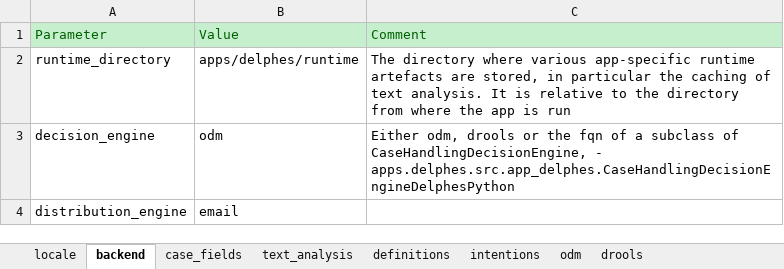
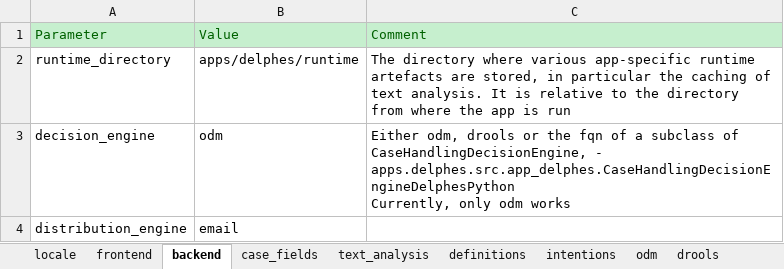
Before and after one commit to athena-ceo/trusted-service, an Excel workbook: apps/delphes/runtime/configuration_delphes.xlsx, sheet backend, drawn as a sheet; values as stored, in another font and other column widths than the file's, no borders; ↵ is a line break in a cell; the diff names each change by its address in the sheet, - before the commit and + after, or states it on an @@ line.

```diff
--- a/apps/delphes/runtime/configuration_delphes.xlsx (sheet backend)
+++ b/apps/delphes/runtime/configuration_delphes.xlsx (sheet backend)
+sheet tab: frontend
-C3: …- apps.delphes.src.app_delphes.CaseHandlingDecisionEngineDelphesPython
+C3: …- apps.delphes.src.app_delphes.CaseHandlingDecisionEngineDelphesPython ↵ Currently, only odm works
```
Also changed, not shown: 18 other files.
